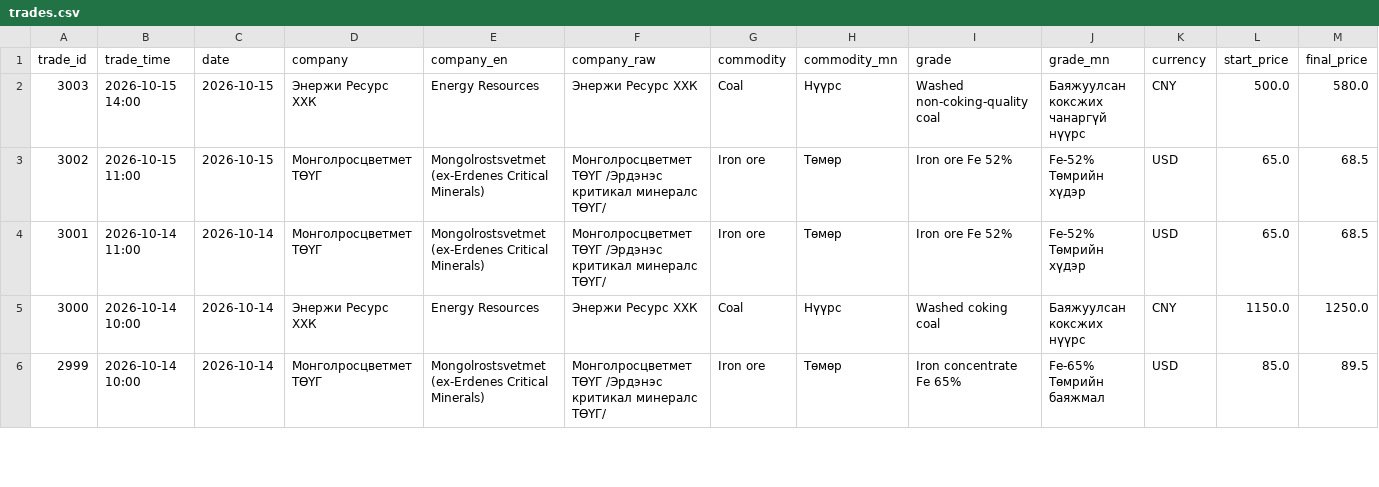
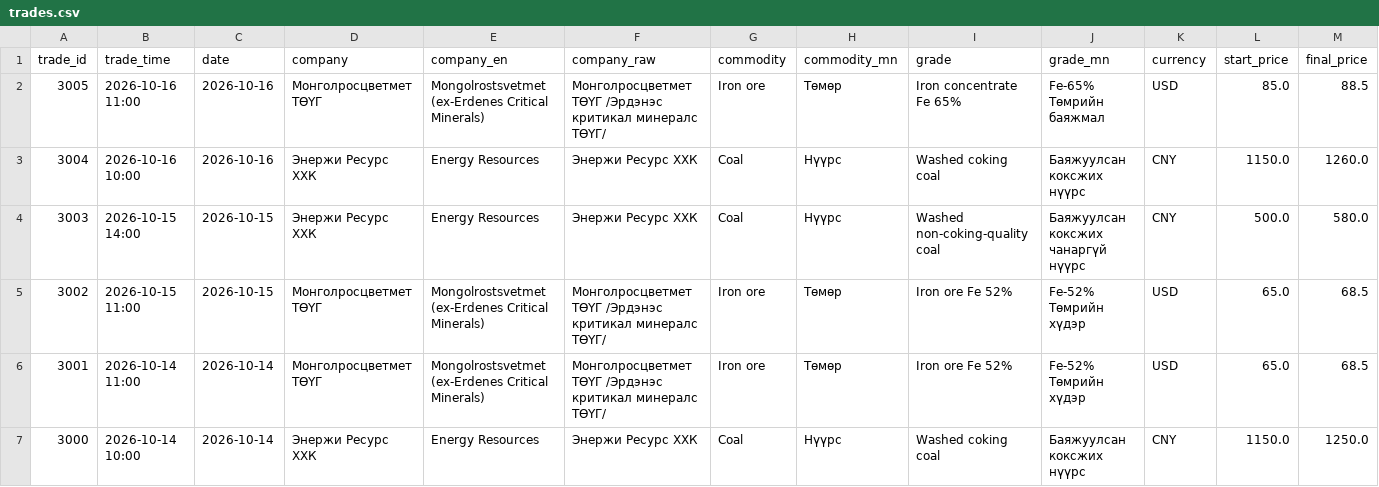
Before and after one commit to puje22/comex2026, a CSV file: data/trades.csv, drawn as a sheet; only a part is shown; the shorter side is filled out with more unchanged rows; rows hold the shown columns only; the diff names each change by its address in the sheet, - before the commit and + after, or states it on an @@ line.

Commit message:
data: update 2026-10-16 07:16 UTC

```diff
--- a/data/trades.csv
+++ b/data/trades.csv
+row 2: 3005 | 2026-10-16 11:00 | 2026-10-16 | Монголросцветмет ТӨҮГ | Mongolrostsvetmet (ex-Erdenes Critical Minerals) | Монголросцветмет ТӨҮГ /Эрдэнэс критикал минералс ТӨҮГ/ | Iron ore | Төмөр | Iron concentrate Fe 65% | Fe-65% Төмрийн баяжмал | USD | 85.0 | 88.5
+row 3: 3004 | 2026-10-16 10:00 | 2026-10-16 | Энержи Ресурс ХХК | Energy Resources | Энержи Ресурс ХХК | Coal | Нүүрс | Washed coking coal | Баяжуулсан коксжих нүүрс | CNY | 1150.0 | 1260.0
```
Also changed, not shown: data/notices.csv, 1 other file.
